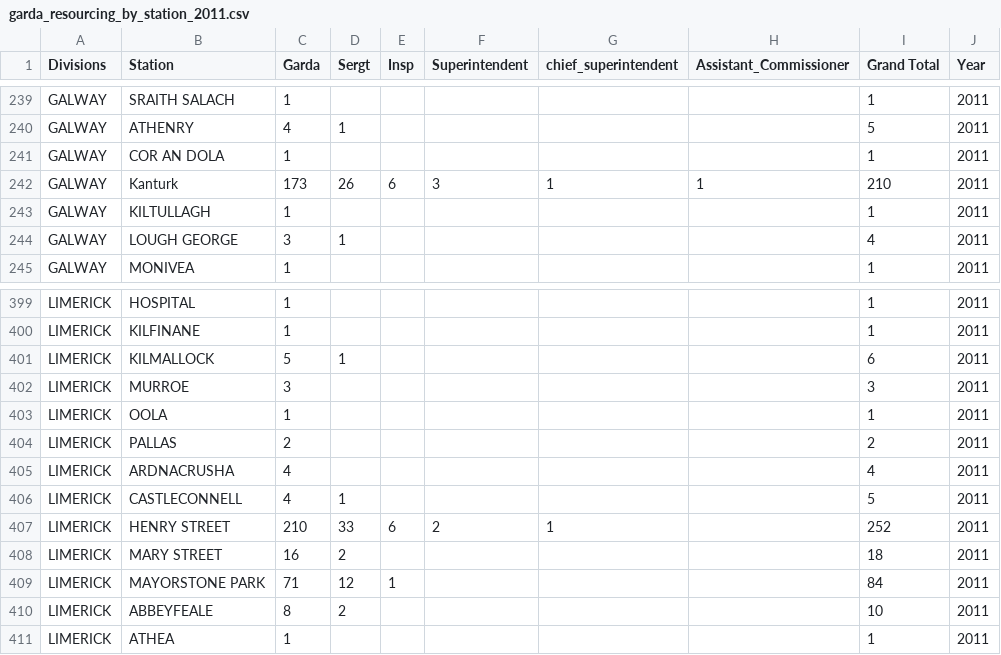
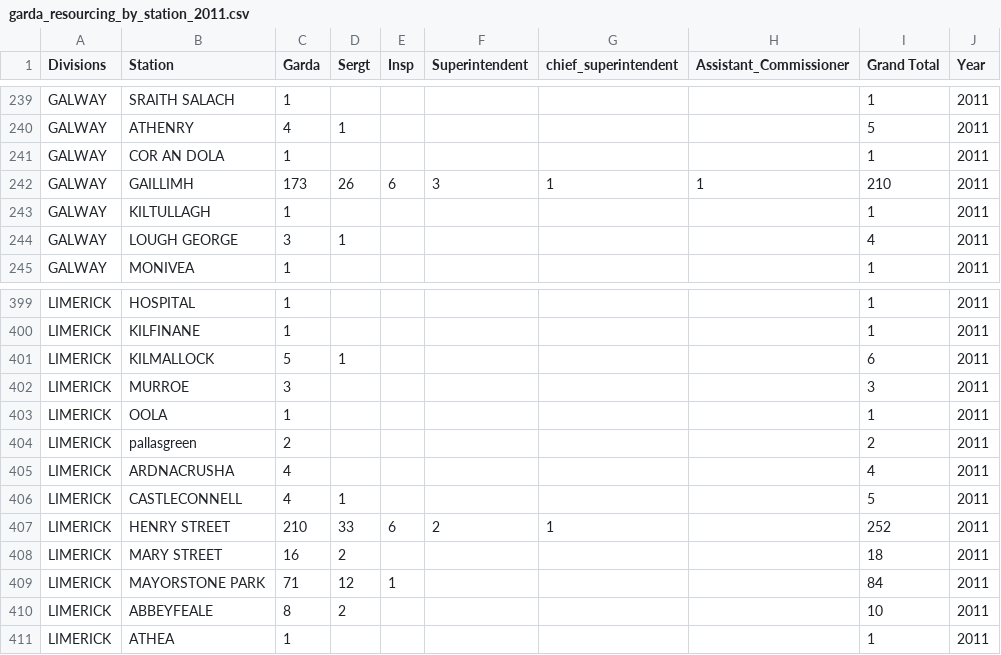
Before and after one commit to ocarrolj/ocarrolj.github.io, a CSV file: TU060_SPEC9995_DATASET_HOSTING/garda_resourcing_by_station_2011.csv, drawn as a sheet; only a part is shown, gaps mark what is left out.

```diff
--- a/TU060_SPEC9995_DATASET_HOSTING/garda_resourcing_by_station_2011.csv
+++ b/TU060_SPEC9995_DATASET_HOSTING/garda_resourcing_by_station_2011.csv
@@ -241,3 +241,3 @@ GALWAY,ATHENRY,4,1,,,,,5,2011
 GALWAY,COR AN DOLA,1,,,,,,1,2011
-GALWAY,Kanturk,173,26,6,3,1,1,210,2011
+GALWAY,GAILLIMH,173,26,6,3,1,1,210,2011
 GALWAY,KILTULLAGH,1,,,,,,1,2011
@@ -403,3 +403,3 @@ LIMERICK,MURROE,3,,,,,,3,2011
 LIMERICK,OOLA,1,,,,,,1,2011
-LIMERICK,PALLAS,2,,,,,,2,2011
+LIMERICK,pallasgreen,2,,,,,,2,2011
 LIMERICK,ARDNACRUSHA,4,,,,,,4,2011
```
Also changed, not shown: TU060_SPEC9995_DATASET_HOSTING/garda_stations.csv, 2 other files.
